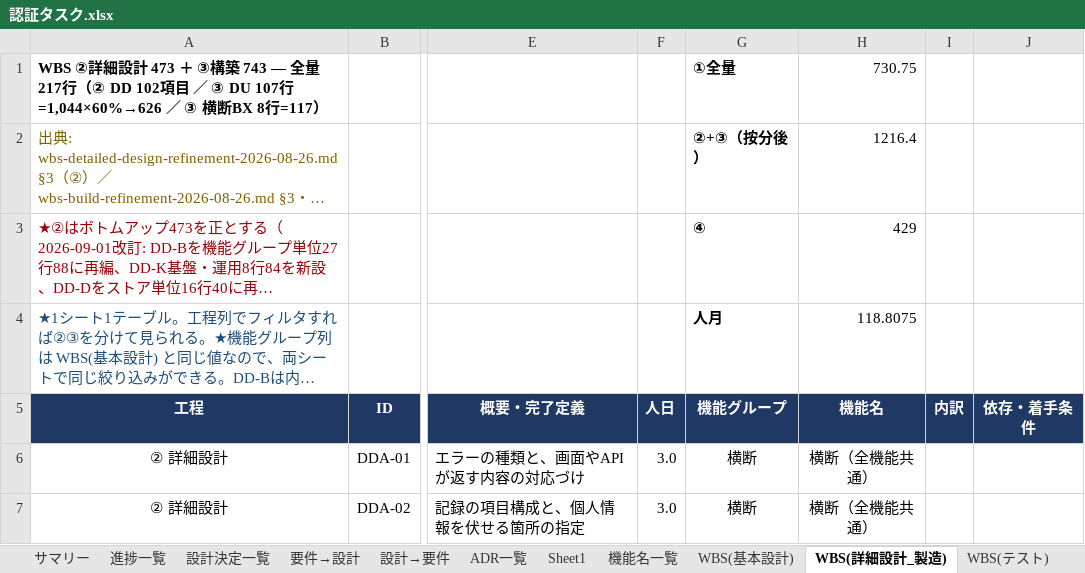
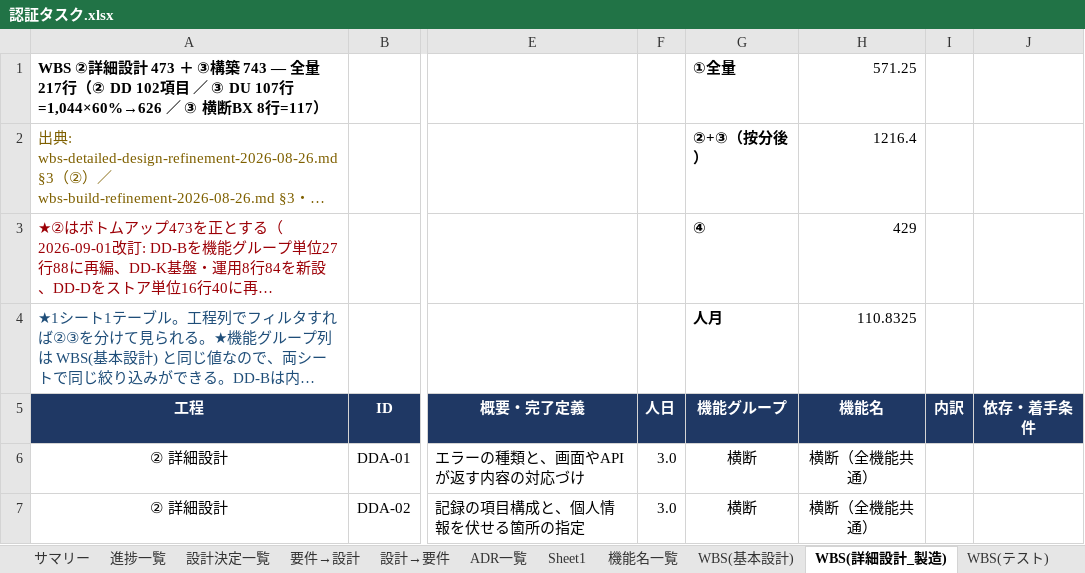
Before and after one commit to suepie/aws-atuh-poc, an Excel workbook: doc/excel/認証タスク.xlsx, sheet WBS(詳細設計_製造), drawn as a sheet; only a part is shown, gaps mark what is left out; long unchanged cells end in …; values as stored, in another font and other column widths than the file's, no borders; conditional formats not drawn; the diff names each change by its address in the sheet, - before the commit and + after, or states it on an @@ line.

```diff
--- a/doc/excel/認証タスク.xlsx (sheet WBS(詳細設計_製造))
+++ b/doc/excel/認証タスク.xlsx (sheet WBS(詳細設計_製造))
-H1 (機能名): 730.75
+H1 (機能名): 571.25
-H4 (機能名): 118.8075
+H4 (機能名): 110.8325
```
Also changed, not shown: sheet WBS(基本設計), sheet 機能名一覧, sheet サマリ(機能・担当), sheet ダッシュボード, sheet WBS(テスト), sheet サマリー, 1 more sheet, formulas that keep their value, hidden cells.
